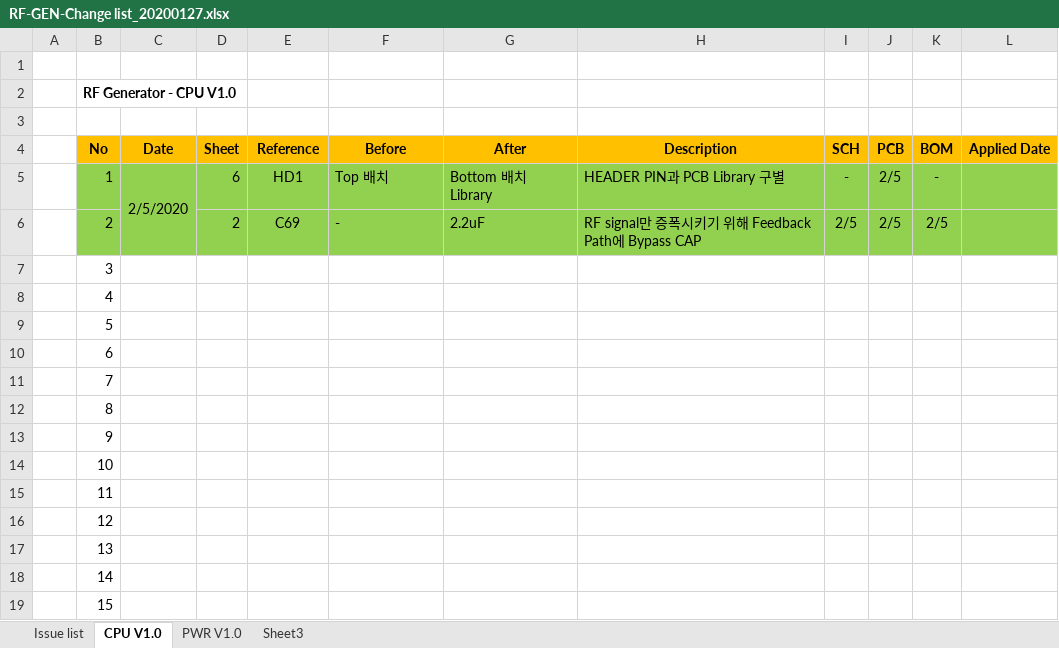
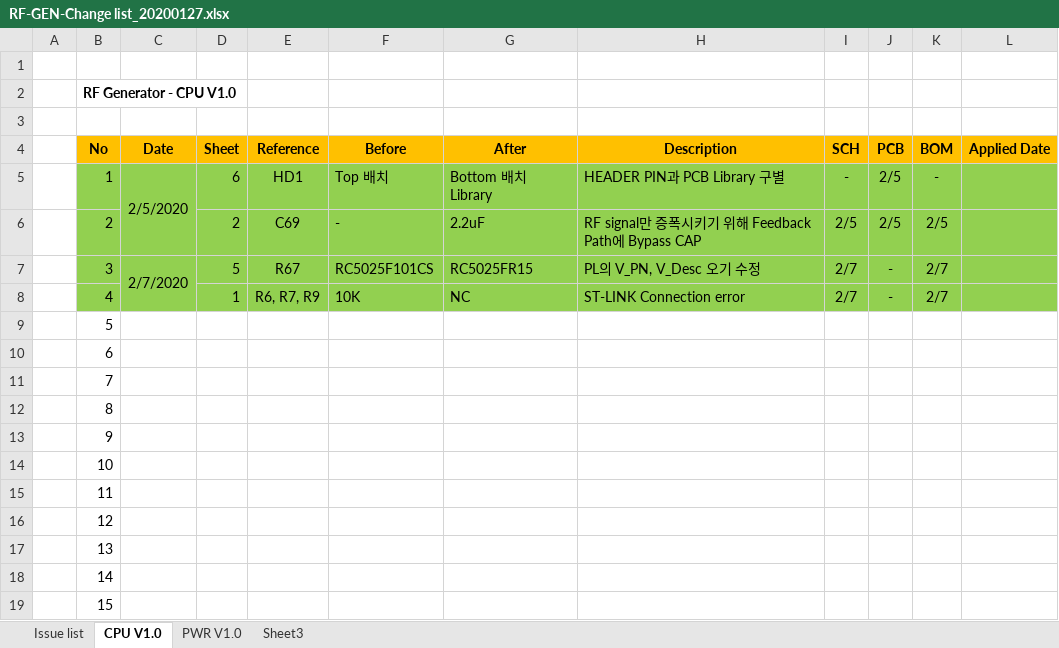
Before and after one commit to ArvidJoung/Plasma_RF_Generator, an Excel workbook: 1_Schematic/Build V2.0/RF-GEN-Change list_20200127.xlsx, sheet CPU V1.0, drawn as a sheet; values as stored, in another font and other column widths than the file's, no borders; the diff names each change by its address in the sheet, - before the commit and + after, or states it on an @@ line.

```diff
--- a/1_Schematic/Build V2.0/RF-GEN-Change list_20200127.xlsx (sheet CPU V1.0)
+++ b/1_Schematic/Build V2.0/RF-GEN-Change list_20200127.xlsx (sheet CPU V1.0)
-B7:L8 fill: none
+B7:L8 fill: #92D050
-C7 (Date): (empty)
+C7 (Date): 2/7/2020
+C7:C8 merged
-D7 (Sheet): (empty)
+D7 (Sheet): 5
-E7 (Reference): (empty)
+E7 (Reference): R67
-F7 (Before): (empty)
+F7 (Before): RC5025F101CS
-G7 (After): (empty)
+G7 (After): RC5025FR15
-H7 (Description): (empty)
+H7 (Description): PL의 V_PN, V_Desc 오기 수정
-I7:I8 (SCH): (empty)
+I7:I8 (SCH): 2/7
-J7:J8 (PCB): (empty)
+J7:J8 (PCB): -
-K7:K8 (BOM): (empty)
+K7:K8 (BOM): 2/7
-D8 (Sheet): (empty)
+D8 (Sheet): 1
-E8 (Reference): (empty)
+E8 (Reference): R6, R7, R9
-F8 (Before): (empty)
+F8 (Before): 10K
-G8 (After): (empty)
+G8 (After): NC
-H8 (Description): (empty)
+H8 (Description): ST-LINK Connection error
```
Also changed, not shown: sheet Issue list, 2 other files.
